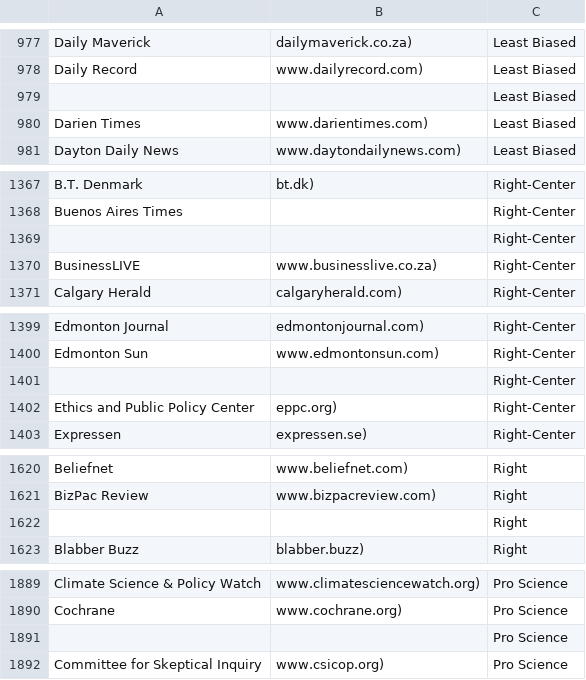
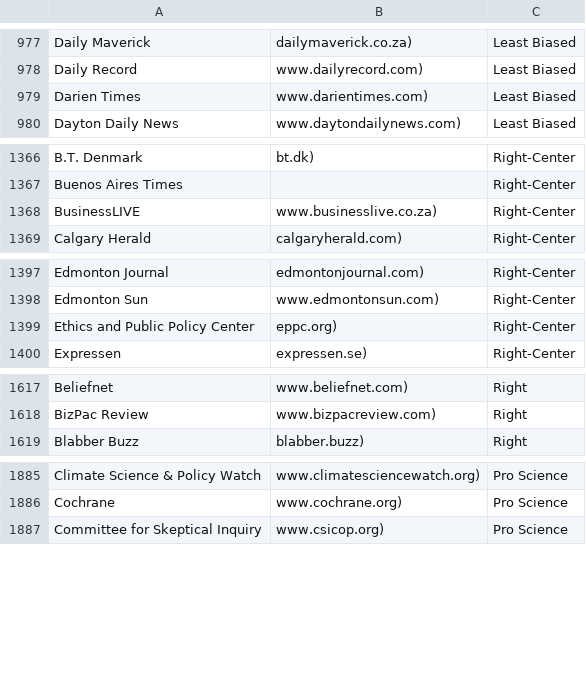
Before and after one commit to Rolfstx/esade_fake_news, a CSV file: 4_Politics/python3_script/data/channels/media_bias_data.csv, drawn as a sheet; only a part is shown, gaps mark what is left out; the diff covers the shown part only.

```diff
--- a/4_Politics/python3_script/data/channels/media_bias_data.csv
+++ b/4_Politics/python3_script/data/channels/media_bias_data.csv
@@ -978,3 +978,2 @@ Daily Maverick ,dailymaverick.co.za),Least Biased
 Daily Record ,www.dailyrecord.com),Least Biased
-,,Least Biased
 Darien Times ,www.darientimes.com),Least Biased
@@ -1368,3 +1367,2 @@ B.T. Denmark ,bt.dk),Right-Center
 Buenos Aires Times,,Right-Center
-,,Right-Center
 BusinessLIVE ,www.businesslive.co.za),Right-Center
@@ -1400,3 +1398,2 @@ Edmonton Journal ,edmontonjournal.com),Right-Center
 Edmonton Sun ,www.edmontonsun.com),Right-Center
-,,Right-Center
 Ethics and Public Policy Center ,eppc.org),Right-Center
@@ -1621,3 +1618,2 @@ Beliefnet ,www.beliefnet.com),Right
 BizPac Review ,www.bizpacreview.com),Right
-,,Right
 Blabber Buzz ,blabber.buzz),Right
@@ -1890,3 +1886,2 @@ Climate Science & Policy Watch ,www.climatesciencewatch.org),Pro Science
 Cochrane ,www.cochrane.org),Pro Science
-,,Pro Science
 Committee for Skeptical Inquiry ,www.csicop.org),Pro Science
```
Also changed, not shown: 7 removed rows elsewhere in this file, 1 other file.
